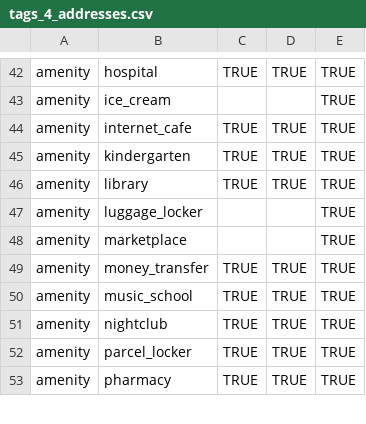
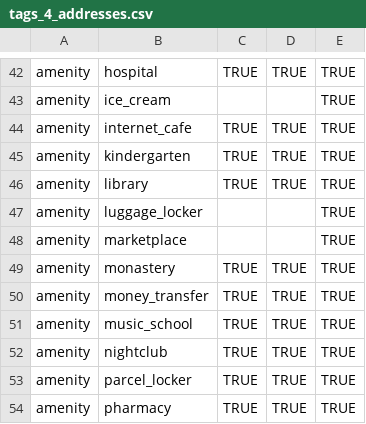
Before and after one commit to Davis-Klavins/osm-latvia-bot, a CSV file: tags_4_addresses.csv, drawn as a sheet; only a part is shown, gaps mark what is left out.

Commit message:
Update tags_4_addresses.csv
Added monastery.

```diff
--- a/tags_4_addresses.csv
+++ b/tags_4_addresses.csv
@@ -48,2 +48,3 @@ amenity,luggage_locker,,,TRUE
 amenity,marketplace,,,TRUE
+amenity,monastery,TRUE,TRUE,TRUE
 amenity,money_transfer,TRUE,TRUE,TRUE
```
